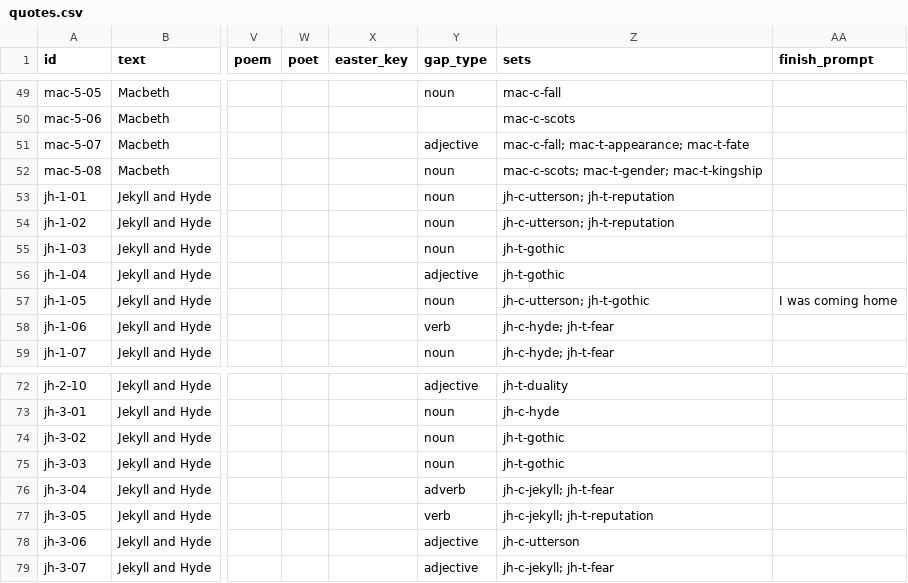
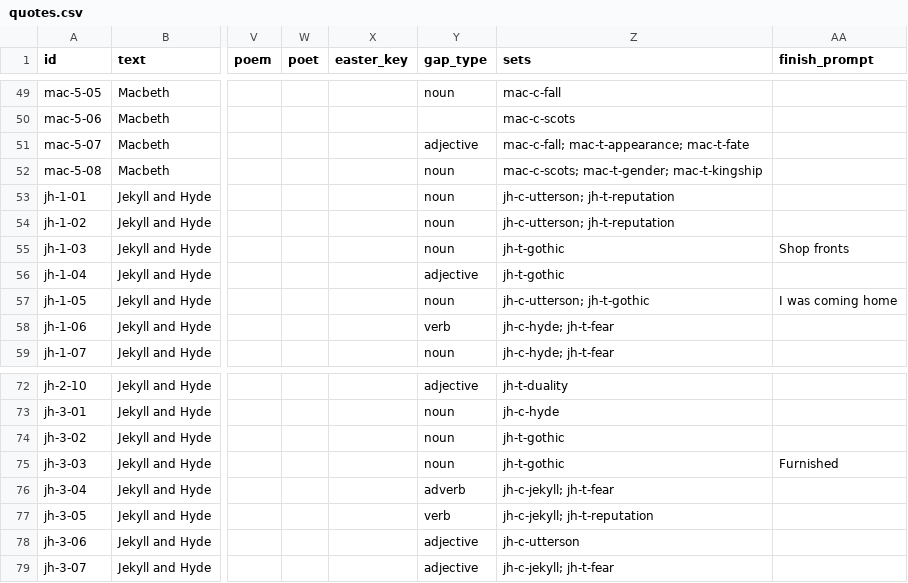
Before and after one commit to gca-revise/gca-revise.github.io, a CSV file: quotes.csv, drawn as a sheet; only a part is shown, gaps mark what is left out; the diff names each change by its address in the sheet, - before the commit and + after, or states it on an @@ line.

```diff
--- a/quotes.csv
+++ b/quotes.csv
-AA55 (finish_prompt): (empty)
+AA55 (finish_prompt): Shop fronts
-AA75 (finish_prompt): (empty)
+AA75 (finish_prompt): Furnished
```
Also changed, not shown: 7 other files.
